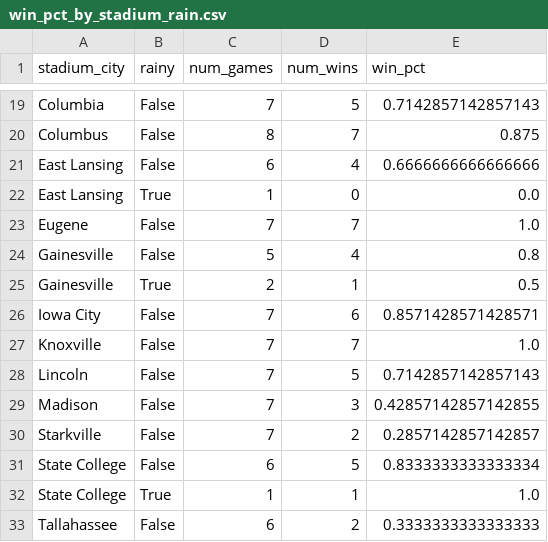
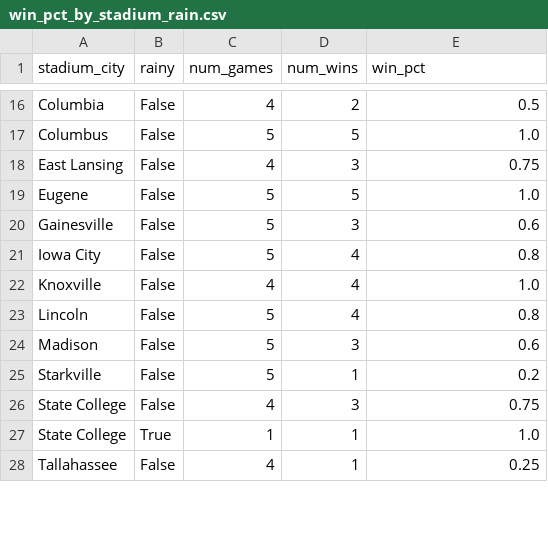
Before and after one commit to whuddd/Final-Project-201-Matt-Sean-and-William-, a CSV file: outputs/win_pct_by_stadium_rain.csv, drawn as a sheet; only a part is shown, gaps mark what is left out; removed rows and columns are numbered as before the commit, all else as after; the diff covers the shown part only; the diff names each change by its address in the sheet, - before the commit and + after, or states it on an @@ line.

```diff
--- a/outputs/win_pct_by_stadium_rain.csv
+++ b/outputs/win_pct_by_stadium_rain.csv
-C16 (num_games): 7
+C16 (num_games): 4
-D16 (num_wins): 5
+D16 (num_wins): 2
-E16 (win_pct): 0.7142857142857143
+E16 (win_pct): 0.5
-C17 (num_games): 8
+C17 (num_games): 5
-D17 (num_wins): 7
+D17 (num_wins): 5
-E17 (win_pct): 0.875
+E17 (win_pct): 1.0
-C18 (num_games): 6
+C18 (num_games): 4
-D18 (num_wins): 4
+D18 (num_wins): 3
-E18 (win_pct): 0.6666666666666666
+E18 (win_pct): 0.75
-row 22: East Lansing | True | 1 | 0 | 0.0
-C19 (num_games): 7
+C19 (num_games): 5
-D19 (num_wins): 7
+D19 (num_wins): 5
-D20 (num_wins): 4
+D20 (num_wins): 3
-E20 (win_pct): 0.8
+E20 (win_pct): 0.6
-row 25: Gainesville | True | 2 | 1 | 0.5
-C21 (num_games): 7
+C21 (num_games): 5
-D21 (num_wins): 6
+D21 (num_wins): 4
-E21 (win_pct): 0.8571428571428571
+E21 (win_pct): 0.8
-C22 (num_games): 7
+C22 (num_games): 4
-D22 (num_wins): 7
+D22 (num_wins): 4
-C23:C25 (num_games): 7
+C23:C25 (num_games): 5
-D23 (num_wins): 5
+D23 (num_wins): 4
-E23 (win_pct): 0.7142857142857143
+E23 (win_pct): 0.8
-E24 (win_pct): 0.42857142857142855
+E24 (win_pct): 0.6
-D25 (num_wins): 2
+D25 (num_wins): 1
-E25 (win_pct): 0.2857142857142857
+E25 (win_pct): 0.2
-C26 (num_games): 6
+C26 (num_games): 4
-D26 (num_wins): 5
+D26 (num_wins): 3
-E26 (win_pct): 0.8333333333333334
+E26 (win_pct): 0.75
-C28 (num_games): 6
+C28 (num_games): 4
-D28 (num_wins): 2
+D28 (num_wins): 1
-E28 (win_pct): 0.3333333333333333
+E28 (win_pct): 0.25
```
Also changed, not shown: 5 removed rows and 32 edited cells elsewhere in this file, outputs/correlation_matrix.csv, outputs/points_by_temp.csv, 17 other files.
